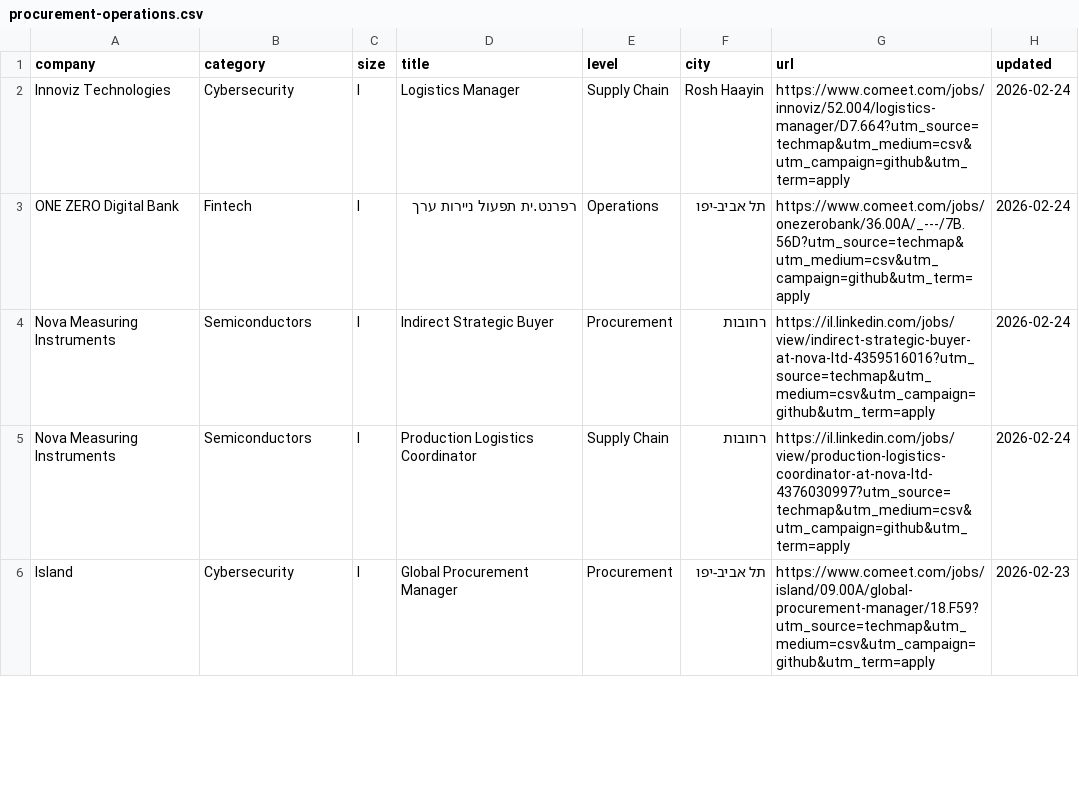
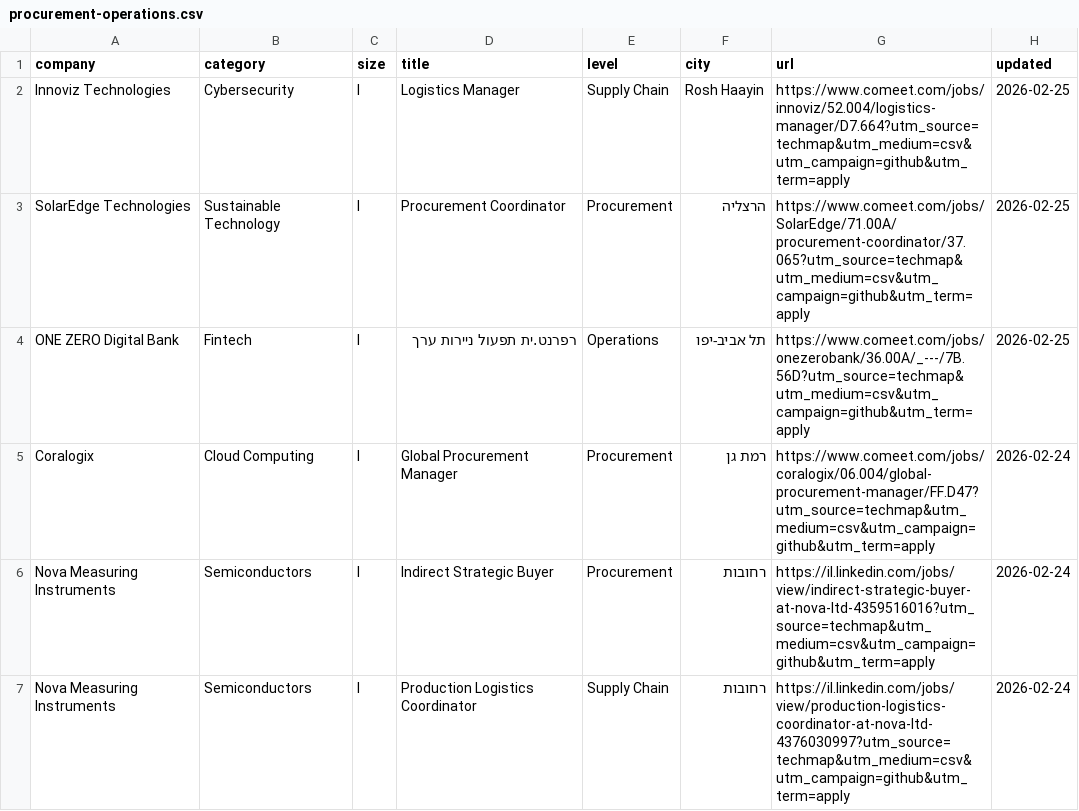
Before and after one commit to mluggy/techmap, a CSV file: jobs/procurement-operations.csv, drawn as a sheet; only a part is shown; the shorter side is filled out with more unchanged rows; the diff covers the shown part only.

```diff
--- a/jobs/procurement-operations.csv
+++ b/jobs/procurement-operations.csv
@@ -1,4 +1,6 @@
 "company","category","size","title","level","city","url","updated"
-"Innoviz Technologies","Cybersecurity","l","Logistics Manager","Supply Chain","Rosh Haayin","https://www.comeet.com/jobs/innoviz/52.004/logistics-manager/D7.664?utm_source=techmap&utm_medium=csv&utm_campaign=github&utm_term=apply","2026-02-24"
-"ONE ZERO Digital Bank","Fintech","l","רפרנט.ית תפעול ניירות ערך","Operations","תל אביב-יפו","https://www.comeet.com/jobs/onezerobank/36.00A/_---/7B.56D?utm_source=techmap&utm_medium=csv&utm_campaign=github&utm_term=apply","2026-02-24"
+"Innoviz Technologies","Cybersecurity","l","Logistics Manager","Supply Chain","Rosh Haayin","https://www.comeet.com/jobs/innoviz/52.004/logistics-manager/D7.664?utm_source=techmap&utm_medium=csv&utm_campaign=github&utm_term=apply","2026-02-25"
+"SolarEdge Technologies","Sustainable Technology","l","Procurement Coordinator","Procurement","הרצליה","https://www.comeet.com/jobs/SolarEdge/71.00A/procurement-coordinator/37.065?utm_source=techmap&utm_medium=csv&utm_campaign=github&utm_term=apply","2026-02-25"
+"ONE ZERO Digital Bank","Fintech","l","רפרנט.ית תפעול ניירות ערך","Operations","תל אביב-יפו","https://www.comeet.com/jobs/onezerobank/36.00A/_---/7B.56D?utm_source=techmap&utm_medium=csv&utm_campaign=github&utm_term=apply","2026-02-25"
+"Coralogix","Cloud Computing","l","Global Procurement Manager","Procurement","רמת גן","https://www.comeet.com/jobs/coralogix/06.004/global-procurement-manager/FF.D47?utm_source=techmap&utm_medium=csv&utm_campaign=github&utm_term=apply","2026-02-24"
 "Nova Measuring Instruments","Semiconductors","l","Indirect Strategic Buyer","Procurement","רחובות","https://il.linkedin.com/jobs/view/indirect-strategic-buyer-at-nova-ltd-4359516016?utm_source=techmap&utm_medium=csv&utm_campaign=github&utm_term=apply","2026-02-24"
```
Also changed, not shown: 4 removed rows elsewhere in this file, jobs/data-science.csv, jobs/design.csv, 16 other files.
